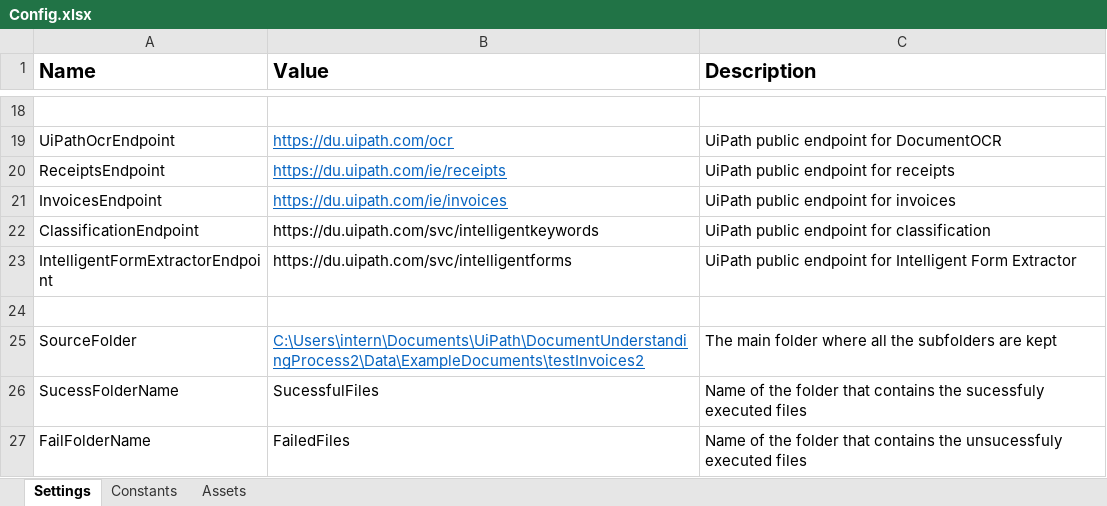
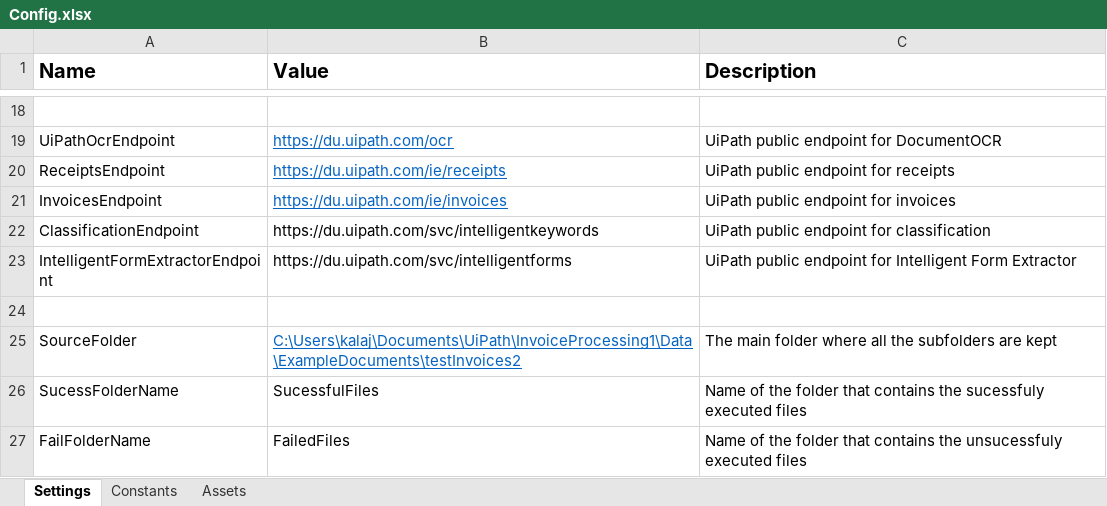
Before and after one commit to MarijaKrpacovska/InvoiceProcessing, an Excel workbook: Data/Config.xlsx, sheet Settings, drawn as a sheet; only a part is shown, gaps mark what is left out; values as stored, in another font and other column widths than the file's, no borders; the diff names each change by its address in the sheet, - before the commit and + after, or states it on an @@ line.

```diff
--- a/Data/Config.xlsx (sheet Settings)
+++ b/Data/Config.xlsx (sheet Settings)
-B25 (Value): C:\Users\intern\Documents\UiPath\DocumentUnderstandingProcess2\Data\ExampleDocuments\testInvoices2
+B25 (Value): C:\Users\kalaj\Documents\UiPath\InvoiceProcessing1\Data\ExampleDocuments\testInvoices2
```
Also changed, not shown: 2 other files.
